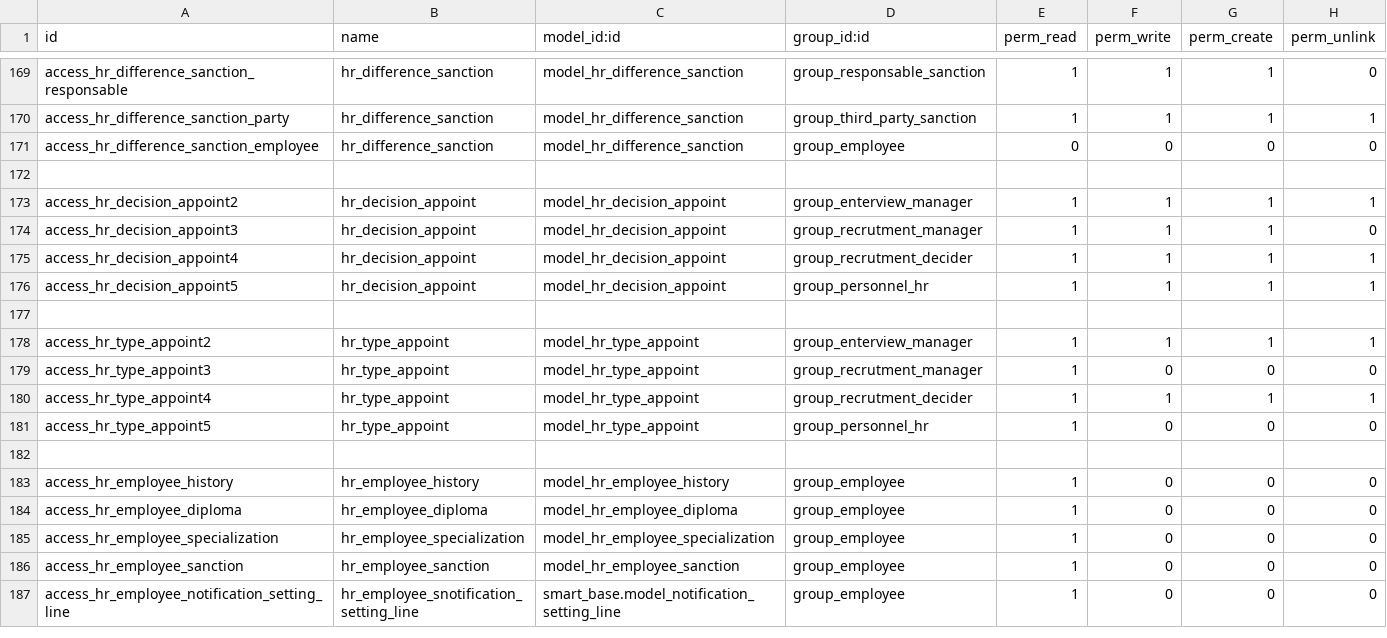
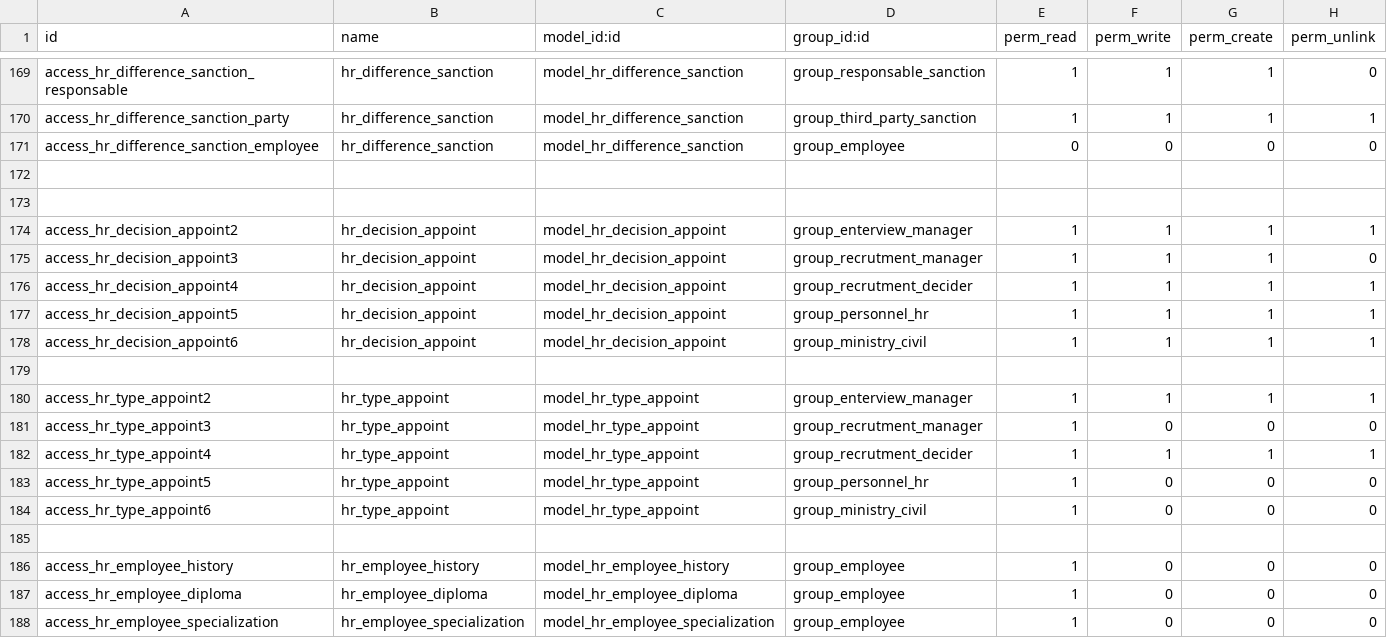
Before and after one commit to rouag/orvea, a CSV file: smart_hr/security/ir.model.access.csv, drawn as a sheet; only a part is shown, gaps mark what is left out; the shorter side is filled out with more unchanged rows; the diff names each change by its address in the sheet, - before the commit and + after, or states it on an @@ line.

Commit message:
[fix] appoint decision

```diff
--- a/smart_hr/security/ir.model.access.csv
+++ b/smart_hr/security/ir.model.access.csv
+row 173: (empty)
+row 178: access_hr_decision_appoint6 | hr_decision_appoint | model_hr_decision_appoint | group_ministry_civil | 1 | 1 | 1 | 1
+row 184: access_hr_type_appoint6 | hr_type_appoint | model_hr_type_appoint | group_ministry_civil | 1 | 0 | 0 | 0
```
Also changed, not shown: 4 other files.
